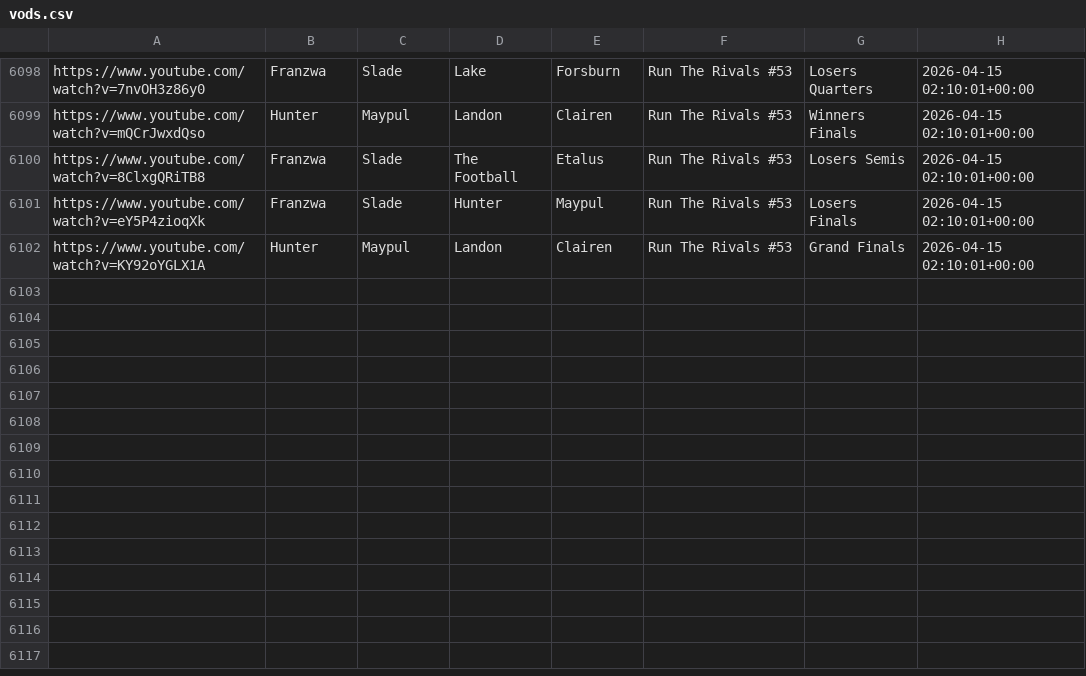
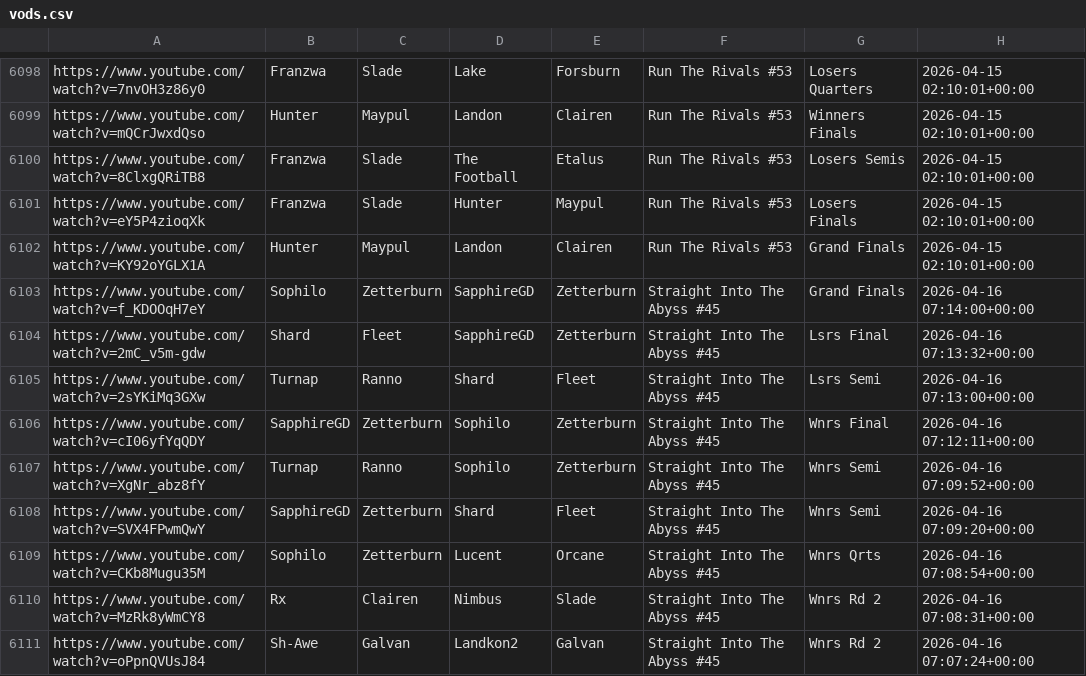
Before and after one commit to akbiggs/vods2, a CSV file: data/vods.csv, drawn as a sheet; only a part is shown, gaps mark what is left out.

```diff
--- a/data/vods.csv
+++ b/data/vods.csv
@@ -6102 +6102,10 @@ https://www.youtube.com/watch?v=eY5P4zioqXk,Franzwa,Slade,Hunter,Maypul,Run The
 https://www.youtube.com/watch?v=KY92oYGLX1A,Hunter,Maypul,Landon,Clairen,Run The Rivals #53,Grand Finals,2026-04-15 02:10:01+00:00
+https://www.youtube.com/watch?v=f_KDOOqH7eY,Sophilo,Zetterburn,SapphireGD,Zetterburn,Straight Into The Abyss #45,Grand Finals,2026-04-16 07:14:00+00:00
+https://www.youtube.com/watch?v=2mC_v5m-gdw,Shard,Fleet,SapphireGD,Zetterburn,Straight Into The Abyss #45,Lsrs Final,2026-04-16 07:13:32+00:00
+https://www.youtube.com/watch?v=2sYKiMq3GXw,Turnap,Ranno,Shard,Fleet,Straight Into The Abyss #45,Lsrs Semi,2026-04-16 07:13:00+00:00
+https://www.youtube.com/watch?v=cI06yfYqQDY,SapphireGD,Zetterburn,Sophilo,Zetterburn,Straight Into The Abyss #45,Wnrs Final,2026-04-16 07:12:11+00:00
+https://www.youtube.com/watch?v=XgNr_abz8fY,Turnap,Ranno,Sophilo,Zetterburn,Straight Into The Abyss #45,Wnrs Semi,2026-04-16 07:09:52+00:00
+https://www.youtube.com/watch?v=SVX4FPwmQwY,SapphireGD,Zetterburn,Shard,Fleet,Straight Into The Abyss #45,Wnrs Semi,2026-04-16 07:09:20+00:00
+https://www.youtube.com/watch?v=CKb8Mugu35M,Sophilo,Zetterburn,Lucent,Orcane,Straight Into The Abyss #45,Wnrs Qrts,2026-04-16 07:08:54+00:00
+https://www.youtube.com/watch?v=MzRk8yWmCY8,Rx,Clairen,Nimbus,Slade,Straight Into The Abyss #45,Wnrs Rd 2,2026-04-16 07:08:31+00:00
+https://www.youtube.com/watch?v=oPpnQVUsJ84,Sh-Awe,Galvan,Landkon2,Galvan,Straight Into The Abyss #45,Wnrs Rd 2,2026-04-16 07:07:24+00:00
```
Also changed, not shown: 1 other file.
